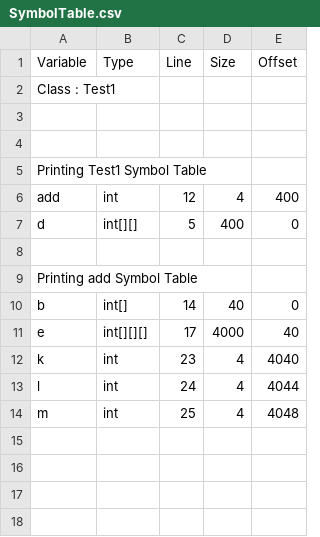
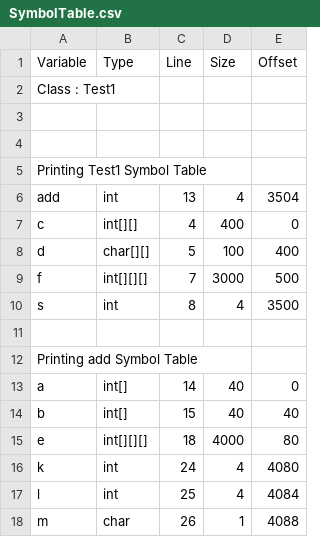
Before and after one commit to sandeepb20/Milestone, a CSV file: cs335_project_200530/src/SymbolTable.csv, drawn as a sheet.

```diff
--- a/cs335_project_200530/src/SymbolTable.csv
+++ b/cs335_project_200530/src/SymbolTable.csv
@@ -5,10 +5,14 @@ Class : Test1
 Printing Test1 Symbol Table
-add,int,12,4,400
-d,int[][],5,400,0
+add,int,13,4,3504
+c,int[][],4,400,0
+d,char[][],5,100,400
+f,int[][][],7,3000,500
+s,int,8,4,3500
 
 Printing add Symbol Table
-b,int[],14,40,0
-e,int[][][],17,4000,40
-k,int,23,4,4040
-l,int,24,4,4044
-m,int,25,4,4048
+a,int[],14,40,0
+b,int[],15,40,40
+e,int[][][],18,4000,80
+k,int,24,4,4080
+l,int,25,4,4084
+m,char,26,1,4088
```
Also changed, not shown: 2 other files.
